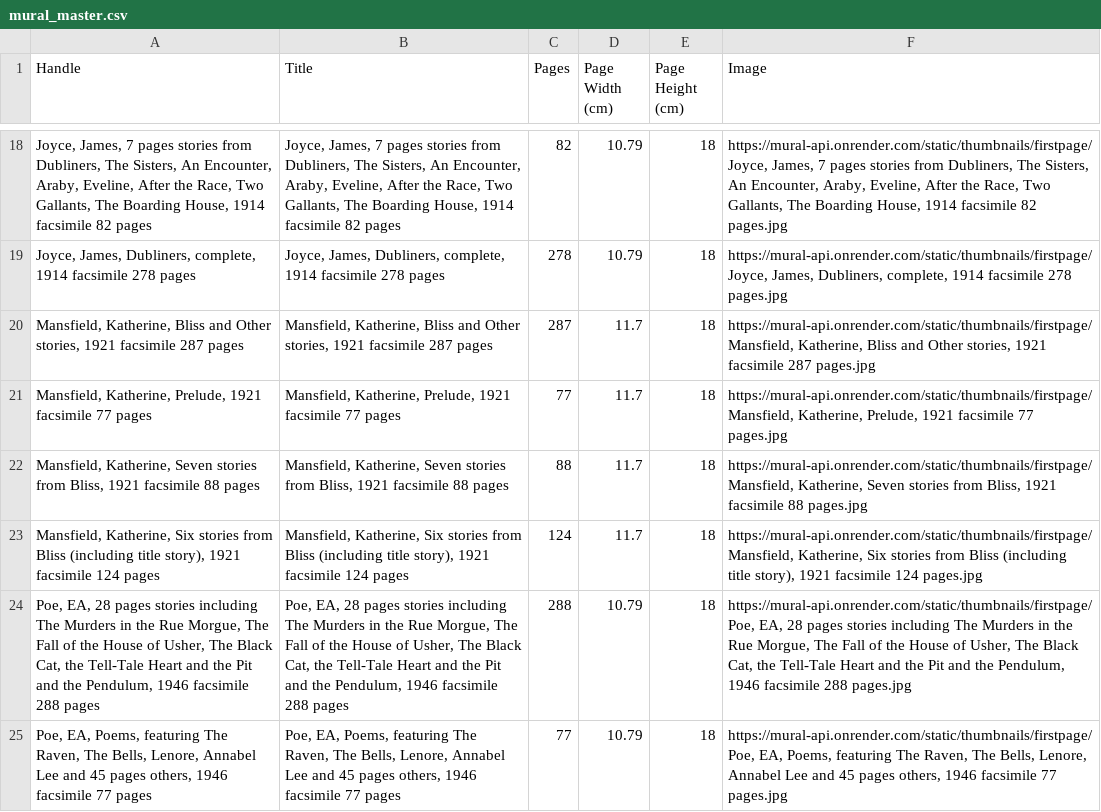
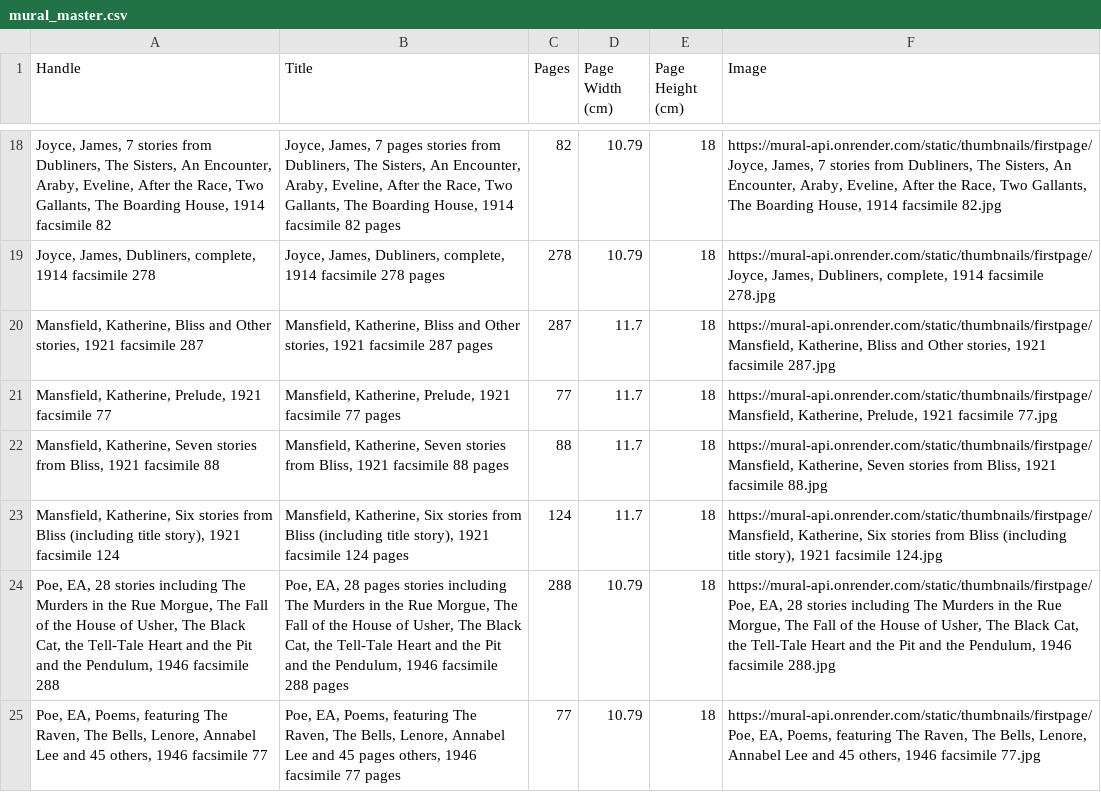
Before and after one commit to gdexter1882-commits/mural-api, a CSV file: mural_master.csv, drawn as a sheet; only a part is shown, gaps mark what is left out; the diff covers the shown part only; the diff names each change by its address in the sheet, - before the commit and + after, or states it on an @@ line.

```diff
--- a/mural_master.csv
+++ b/mural_master.csv
-A18 (Handle): …James, 7 pages stories from Dubliners, The Sisters, An Encounter, Araby, Eveline, After the Race, Two Gallants, The Boarding House, 1914 facsimile 82 pages
+A18 (Handle): …James, 7 stories from Dubliners, The Sisters, An Encounter, Araby, Eveline, After the Race, Two Gallants, The Boarding House, 1914 facsimile 82
-F18 (Image): …James, 7 pages stories from Dubliners, The Sisters, An Encounter, Araby, Eveline, After the Race, Two Gallants, The Boarding House, 1914 facsimile 82 pages.jpg
+F18 (Image): …James, 7 stories from Dubliners, The Sisters, An Encounter, Araby, Eveline, After the Race, Two Gallants, The Boarding House, 1914 facsimile 82.jpg
-A19 (Handle): …facsimile 278 pages
+A19 (Handle): …facsimile 278
-F19 (Image): …1914 facsimile 278 pages.jpg
+F19 (Image): …1914 facsimile 278.jpg
-A20 (Handle): …facsimile 287 pages
+A20 (Handle): …facsimile 287
-F20 (Image): …1921 facsimile 287 pages.jpg
+F20 (Image): …1921 facsimile 287.jpg
-A21 (Handle): …facsimile 77 pages
+A21 (Handle): …facsimile 77
-F21 (Image): …1921 facsimile 77 pages.jpg
+F21 (Image): …1921 facsimile 77.jpg
-A22 (Handle): …facsimile 88 pages
+A22 (Handle): …facsimile 88
-F22 (Image): …1921 facsimile 88 pages.jpg
+F22 (Image): …1921 facsimile 88.jpg
-A23 (Handle): …facsimile 124 pages
+A23 (Handle): …facsimile 124
-F23 (Image): …1921 facsimile 124 pages.jpg
+F23 (Image): …1921 facsimile 124.jpg
-A24 (Handle): …EA, 28 pages stories including The Murders in the Rue Morgue, The Fall of the House of Usher, The Black Cat, the Tell-Tale Heart and the Pit and the Pendulum, 1946 facsimile 288 pages
+A24 (Handle): …EA, 28 stories including The Murders in the Rue Morgue, The Fall of the House of Usher, The Black Cat, the Tell-Tale Heart and the Pit and the Pendulum, 1946 facsimile 288
-F24 (Image): …EA, 28 pages stories including The Murders in the Rue Morgue, The Fall of the House of Usher, The Black Cat, the Tell-Tale Heart and the Pit and the Pendulum, 1946 facsimile 288 pages.jpg
+F24 (Image): …EA, 28 stories including The Murders in the Rue Morgue, The Fall of the House of Usher, The Black Cat, the Tell-Tale Heart and the Pit and the Pendulum, 1946 facsimile 288.jpg
-A25 (Handle): …and 45 pages others, 1946 facsimile 77 pages
+A25 (Handle): …and 45 others, 1946 facsimile 77
-F25 (Image): …and 45 pages others, 1946 facsimile 77 pages.jpg
+F25 (Image): …and 45 others, 1946 facsimile 77.jpg
```
Also changed, not shown: 111 edited cells elsewhere in this file.
